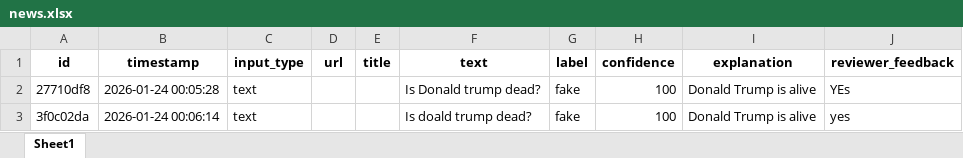
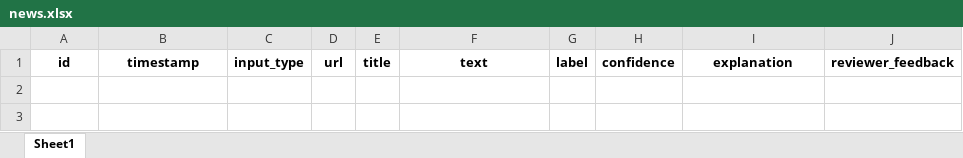
Before and after one commit to MohammadAghaei1/Misinformation-detector, an Excel workbook: data/news.xlsx, sheet Sheet1, drawn as a sheet; only a part is shown; values as stored, in another font and other column widths than the file's, no borders; the diff covers the shown part only; the diff names each change by its address in the sheet, - before the commit and + after, or states it on an @@ line.

```diff
--- a/data/news.xlsx (sheet Sheet1)
+++ b/data/news.xlsx (sheet Sheet1)
-row 2: 27710df8 | 2026-01-24 00:05:28 | text |  |  | Is Donald trump dead? | fake | 100 | Donald Trump is alive | YEs
-row 3: 3f0c02da | 2026-01-24 00:06:14 | text |  |  | Is doald trump dead? | fake | 100 | Donald Trump is alive | yes
```
Also changed, not shown: 4 removed rows elsewhere in this sheet, 1 other file.
